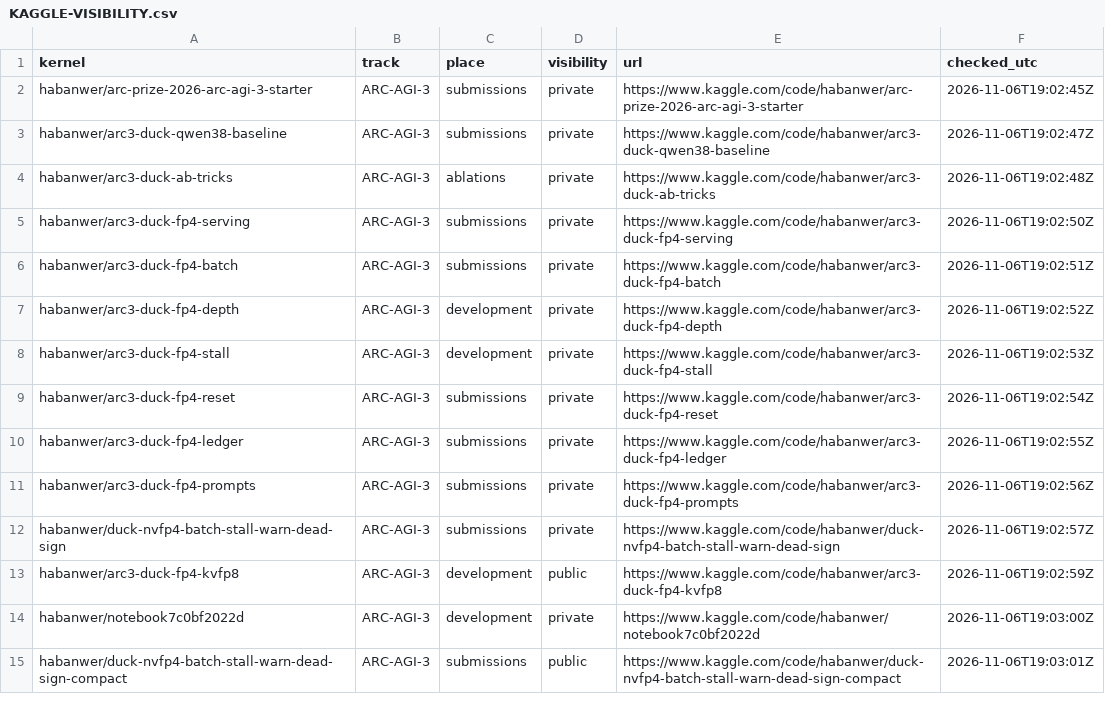
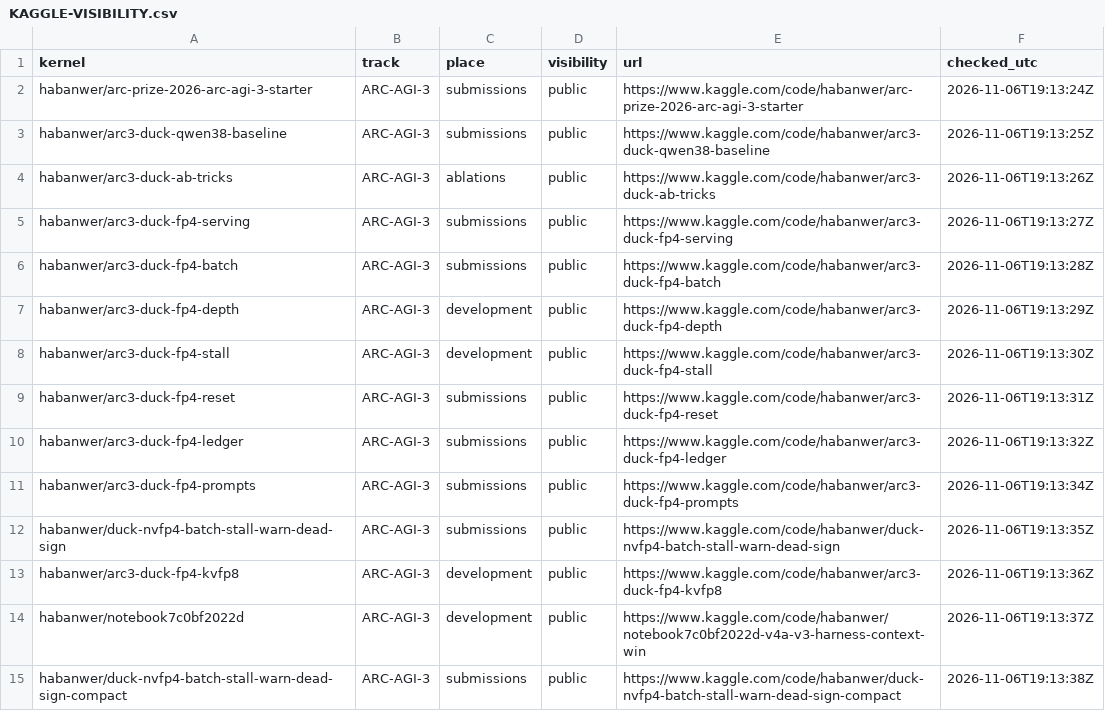
Before and after one commit to The-Adimension/ARCAID-2026, a CSV file: Documentation/KAGGLE-VISIBILITY.csv, drawn as a sheet; only a part is shown; the diff covers the shown part only.

```diff
--- a/Documentation/KAGGLE-VISIBILITY.csv
+++ b/Documentation/KAGGLE-VISIBILITY.csv
@@ -1,15 +1,15 @@
 kernel,track,place,visibility,url,checked_utc
-habanwer/arc-prize-2026-arc-agi-3-starter,ARC-AGI-3,submissions,private,https://www.kaggle.com/code/habanwer/arc-prize-2026-arc-agi-3-starter,2026-11-06T19:02:45Z
-habanwer/arc3-duck-qwen38-baseline,ARC-AGI-3,submissions,private,https://www.kaggle.com/code/habanwer/arc3-duck-qwen38-baseline,2026-11-06T19:02:47Z
-habanwer/arc3-duck-ab-tricks,ARC-AGI-3,ablations,private,https://www.kaggle.com/code/habanwer/arc3-duck-ab-tricks,2026-11-06T19:02:48Z
-habanwer/arc3-duck-fp4-serving,ARC-AGI-3,submissions,private,https://www.kaggle.com/code/habanwer/arc3-duck-fp4-serving,2026-11-06T19:02:50Z
-habanwer/arc3-duck-fp4-batch,ARC-AGI-3,submissions,private,https://www.kaggle.com/code/habanwer/arc3-duck-fp4-batch,2026-11-06T19:02:51Z
-habanwer/arc3-duck-fp4-depth,ARC-AGI-3,development,private,https://www.kaggle.com/code/habanwer/arc3-duck-fp4-depth,2026-11-06T19:02:52Z
-habanwer/arc3-duck-fp4-stall,ARC-AGI-3,development,private,https://www.kaggle.com/code/habanwer/arc3-duck-fp4-stall,2026-11-06T19:02:53Z
-habanwer/arc3-duck-fp4-reset,ARC-AGI-3,submissions,private,https://www.kaggle.com/code/habanwer/arc3-duck-fp4-reset,2026-11-06T19:02:54Z
-habanwer/arc3-duck-fp4-ledger,ARC-AGI-3,submissions,private,https://www.kaggle.com/code/habanwer/arc3-duck-fp4-ledger,2026-11-06T19:02:55Z
-habanwer/arc3-duck-fp4-prompts,ARC-AGI-3,submissions,private,https://www.kaggle.com/code/habanwer/arc3-duck-fp4-prompts,2026-11-06T19:02:56Z
-habanwer/duck-nvfp4-batch-stall-warn-dead-sign,ARC-AGI-3,submissions,private,https://www.kaggle.com/code/habanwer/duck-nvfp4-batch-stall-warn-dead-sign,2026-11-06T19:02:57Z
-habanwer/arc3-duck-fp4-kvfp8,ARC-AGI-3,development,public,https://www.kaggle.com/code/habanwer/arc3-duck-fp4-kvfp8,2026-11-06T19:02:59Z
-habanwer/notebook7c0bf2022d,ARC-AGI-3,development,private,https://www.kaggle.com/code/habanwer/notebook7c0bf2022d,2026-11-06T19:03:00Z
-habanwer/duck-nvfp4-batch-stall-warn-dead-sign-compact,ARC-AGI-3,submissions,public,https://www.kaggle.com/code/habanwer/duck-nvfp4-batch-stall-warn-dead-sign-compact,2026-11-06T19:03:01Z
+habanwer/arc-prize-2026-arc-agi-3-starter,ARC-AGI-3,submissions,public,https://www.kaggle.com/code/habanwer/arc-prize-2026-arc-agi-3-starter,2026-11-06T19:13:24Z
+habanwer/arc3-duck-qwen38-baseline,ARC-AGI-3,submissions,public,https://www.kaggle.com/code/habanwer/arc3-duck-qwen38-baseline,2026-11-06T19:13:25Z
+habanwer/arc3-duck-ab-tricks,ARC-AGI-3,ablations,public,https://www.kaggle.com/code/habanwer/arc3-duck-ab-tricks,2026-11-06T19:13:26Z
+habanwer/arc3-duck-fp4-serving,ARC-AGI-3,submissions,public,https://www.kaggle.com/code/habanwer/arc3-duck-fp4-serving,2026-11-06T19:13:27Z
+habanwer/arc3-duck-fp4-batch,ARC-AGI-3,submissions,public,https://www.kaggle.com/code/habanwer/arc3-duck-fp4-batch,2026-11-06T19:13:28Z
+habanwer/arc3-duck-fp4-depth,ARC-AGI-3,development,public,https://www.kaggle.com/code/habanwer/arc3-duck-fp4-depth,2026-11-06T19:13:29Z
+habanwer/arc3-duck-fp4-stall,ARC-AGI-3,development,public,https://www.kaggle.com/code/habanwer/arc3-duck-fp4-stall,2026-11-06T19:13:30Z
+habanwer/arc3-duck-fp4-reset,ARC-AGI-3,submissions,public,https://www.kaggle.com/code/habanwer/arc3-duck-fp4-reset,2026-11-06T19:13:31Z
+habanwer/arc3-duck-fp4-ledger,ARC-AGI-3,submissions,public,https://www.kaggle.com/code/habanwer/arc3-duck-fp4-ledger,2026-11-06T19:13:32Z
+habanwer/arc3-duck-fp4-prompts,ARC-AGI-3,submissions,public,https://www.kaggle.com/code/habanwer/arc3-duck-fp4-prompts,2026-11-06T19:13:34Z
+habanwer/duck-nvfp4-batch-stall-warn-dead-sign,ARC-AGI-3,submissions,public,https://www.kaggle.com/code/habanwer/duck-nvfp4-batch-stall-warn-dead-sign,2026-11-06T19:13:35Z
+habanwer/arc3-duck-fp4-kvfp8,ARC-AGI-3,development,public,https://www.kaggle.com/code/habanwer/arc3-duck-fp4-kvfp8,2026-11-06T19:13:36Z
+habanwer/notebook7c0bf2022d,ARC-AGI-3,development,public,https://www.kaggle.com/code/habanwer/notebook7c0bf2022d-v4a-v3-harness-context-win,2026-11-06T19:13:37Z
+habanwer/duck-nvfp4-batch-stall-warn-dead-sign-compact,ARC-AGI-3,submissions,public,https://www.kaggle.com/code/habanwer/duck-nvfp4-batch-stall-warn-dead-sign-compact,2026-11-06T19:13:38Z
```
Also changed, not shown: 37 edited cells elsewhere in this file, Tools/catalogue/placement.csv, 6 other files.
